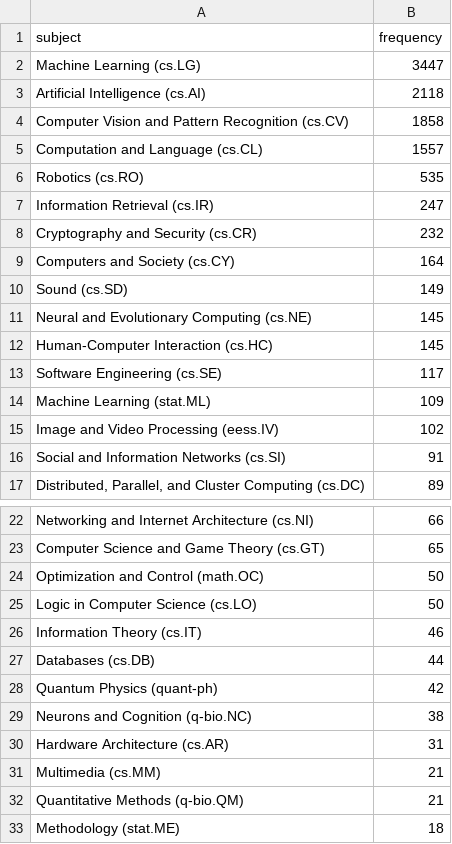
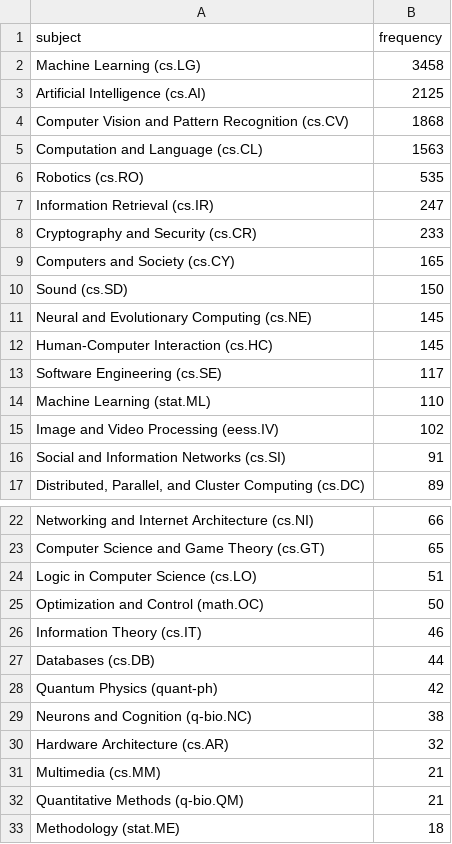
Before and after one commit to ThomasKranz/arxiv_ETL, a CSV file: data/subject_ai.csv, drawn as a sheet; only a part is shown, gaps mark what is left out; the diff covers the shown part only.

Commit message:
data updated

```diff
--- a/data/subject_ai.csv
+++ b/data/subject_ai.csv
@@ -1,11 +1,11 @@
 subject,frequency
-Machine Learning (cs.LG),3447
-Artificial Intelligence (cs.AI),2118
-Computer Vision and Pattern Recognition (cs.CV),1858
-Computation and Language (cs.CL),1557
+Machine Learning (cs.LG),3458
+Artificial Intelligence (cs.AI),2125
+Computer Vision and Pattern Recognition (cs.CV),1868
+Computation and Language (cs.CL),1563
 Robotics (cs.RO),535
 Information Retrieval (cs.IR),247
-Cryptography and Security (cs.CR),232
-Computers and Society (cs.CY),164
-Sound (cs.SD),149
+Cryptography and Security (cs.CR),233
+Computers and Society (cs.CY),165
+Sound (cs.SD),150
 Neural and Evolutionary Computing (cs.NE),145
@@ -13,3 +13,3 @@ Human-Computer Interaction (cs.HC),145
 Software Engineering (cs.SE),117
-Machine Learning (stat.ML),109
+Machine Learning (stat.ML),110
 Image and Video Processing (eess.IV),102
@@ -23,4 +23,4 @@ Networking and Internet Architecture (cs.NI),66
 Computer Science and Game Theory (cs.GT),65
+Logic in Computer Science (cs.LO),51
 Optimization and Control (math.OC),50
-Logic in Computer Science (cs.LO),50
 Information Theory (cs.IT),46
@@ -29,3 +29,3 @@ Quantum Physics (quant-ph),42
 Neurons and Cognition (q-bio.NC),38
-Hardware Architecture (cs.AR),31
+Hardware Architecture (cs.AR),32
 Multimedia (cs.MM),21
```
Also changed, not shown: 1 added row, 1 removed row and 1 edited cell elsewhere in this file, 2 other files.
